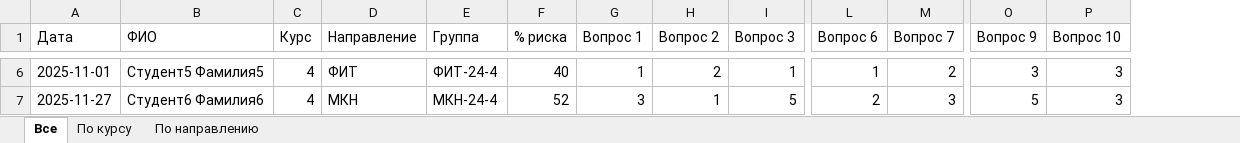
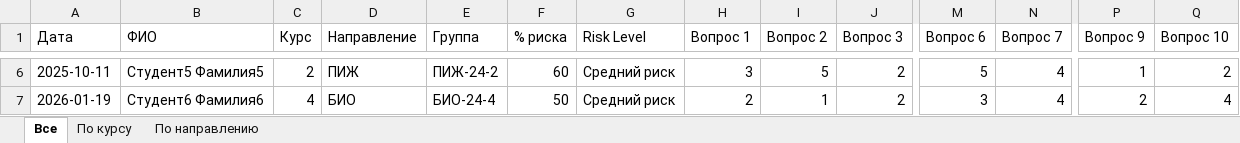
Before and after one commit to 9hokage4/Psychoanalyst, an Excel workbook: processed_data.xlsx, sheet Все, drawn as a sheet; only a part is shown, gaps mark what is left out; values as stored, in another font and other column widths than the file's, no borders; addresses are those after the commit; the diff covers the shown part only; the diff names each change by its address in the sheet, - before the commit and + after, or states it on an @@ line.

```diff
--- a/processed_data.xlsx (sheet Все)
+++ b/processed_data.xlsx (sheet Все)
+column G (Risk Level), rows 6-7: Средний риск | Средний риск
-A6 (Дата): 2025-11-01
+A6 (Дата): 2025-10-11
-C6 (Курс): 4
+C6 (Курс): 2
-D6 (Направление): ФИТ
+D6 (Направление): ПИЖ
-E6 (Группа): ФИТ-24-4
+E6 (Группа): ПИЖ-24-2
-F6 (% риска): 40
+F6 (% риска): 60
-H6 (Вопрос 1): 1
+H6 (Вопрос 1): 3
-I6 (Вопрос 2): 2
+I6 (Вопрос 2): 5
-J6 (Вопрос 3): 1
+J6 (Вопрос 3): 2
-M6 (Вопрос 6): 1
+M6 (Вопрос 6): 5
-N6 (Вопрос 7): 2
+N6 (Вопрос 7): 4
-P6 (Вопрос 9): 3
+P6 (Вопрос 9): 1
-Q6 (Вопрос 10): 3
+Q6 (Вопрос 10): 2
-A7 (Дата): 2025-11-27
+A7 (Дата): 2026-01-19
-D7 (Направление): МКН
+D7 (Направление): БИО
-E7 (Группа): МКН-24-4
+E7 (Группа): БИО-24-4
-F7 (% риска): 52
+F7 (% риска): 50
-H7 (Вопрос 1): 3
+H7 (Вопрос 1): 2
-J7 (Вопрос 3): 5
+J7 (Вопрос 3): 2
-M7 (Вопрос 6): 2
+M7 (Вопрос 6): 3
-N7 (Вопрос 7): 3
+N7 (Вопрос 7): 4
-P7 (Вопрос 9): 5
+P7 (Вопрос 9): 2
-Q7 (Вопрос 10): 3
+Q7 (Вопрос 10): 4
```
Also changed, not shown: 1221 edited cells elsewhere in this sheet, sheet По направлению, sheet По курсу, 4 other files.
